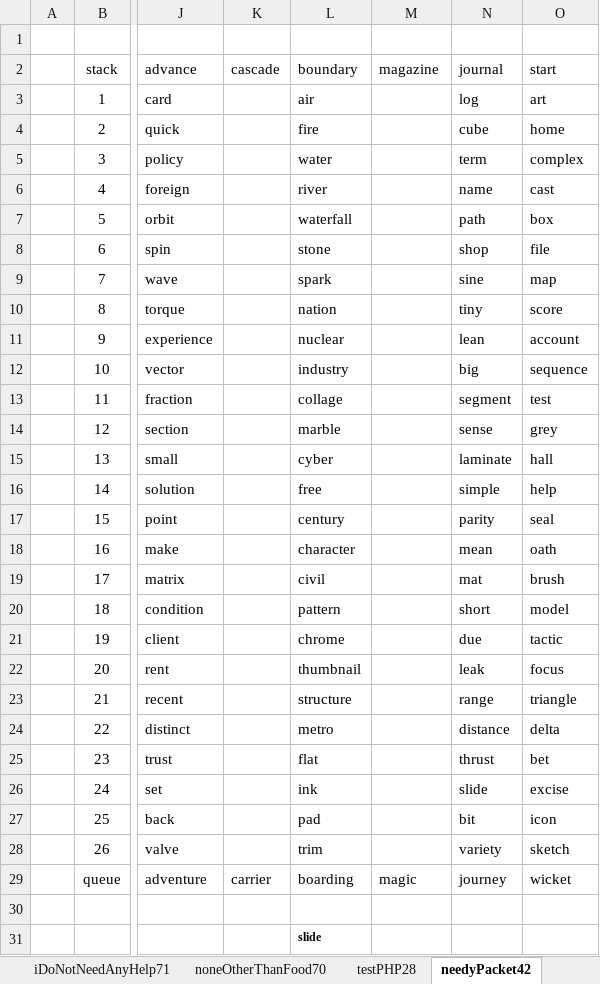
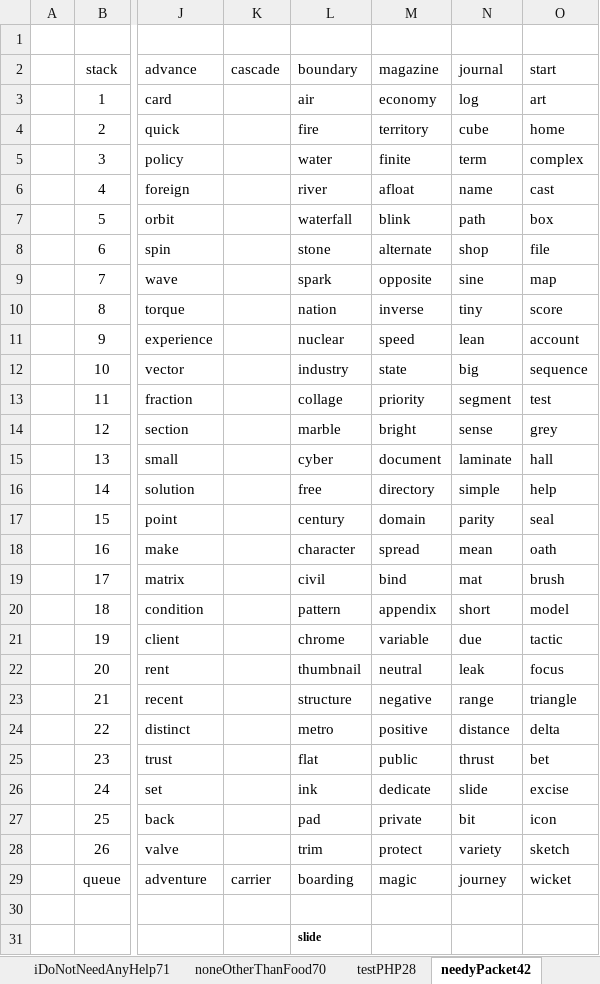
Before and after one commit to openroot/onlyIf31, an Excel workbook: onlyIf31/asset/needyPacket42/needyPacket42.xlsx, sheet needyPacket42, drawn as a sheet; only a part is shown, gaps mark what is left out; values as stored, in another font and other column widths than the file's, no borders; charts and pictures not drawn; the diff names each change by its address in the sheet, - before the commit and + after, or states it on an @@ line.

```diff
--- a/onlyIf31/asset/needyPacket42/needyPacket42.xlsx (sheet needyPacket42)
+++ b/onlyIf31/asset/needyPacket42/needyPacket42.xlsx (sheet needyPacket42)
-M3 (magazine): (empty)
+M3 (magazine): economy
-M4 (magazine): (empty)
+M4 (magazine): territory
-M5 (magazine): (empty)
+M5 (magazine): finite
-M6 (magazine): (empty)
+M6 (magazine): afloat
-M7 (magazine): (empty)
+M7 (magazine): blink
-M8 (magazine): (empty)
+M8 (magazine): alternate
-M9 (magazine): (empty)
+M9 (magazine): opposite
-M10 (magazine): (empty)
+M10 (magazine): inverse
-M11 (magazine): (empty)
+M11 (magazine): speed
-M12 (magazine): (empty)
+M12 (magazine): state
-M13 (magazine): (empty)
+M13 (magazine): priority
-M14 (magazine): (empty)
+M14 (magazine): bright
-M15 (magazine): (empty)
+M15 (magazine): document
-M16 (magazine): (empty)
+M16 (magazine): directory
-M17 (magazine): (empty)
+M17 (magazine): domain
-M18 (magazine): (empty)
+M18 (magazine): spread
-M19 (magazine): (empty)
+M19 (magazine): bind
-M20 (magazine): (empty)
+M20 (magazine): appendix
-M21 (magazine): (empty)
+M21 (magazine): variable
-M22 (magazine): (empty)
+M22 (magazine): neutral
-M23 (magazine): (empty)
+M23 (magazine): negative
-M24 (magazine): (empty)
+M24 (magazine): positive
-M25 (magazine): (empty)
+M25 (magazine): public
-M26 (magazine): (empty)
+M26 (magazine): dedicate
-M27 (magazine): (empty)
+M27 (magazine): private
-M28 (magazine): (empty)
+M28 (magazine): protect
```
Also changed, not shown: 4 other files.
